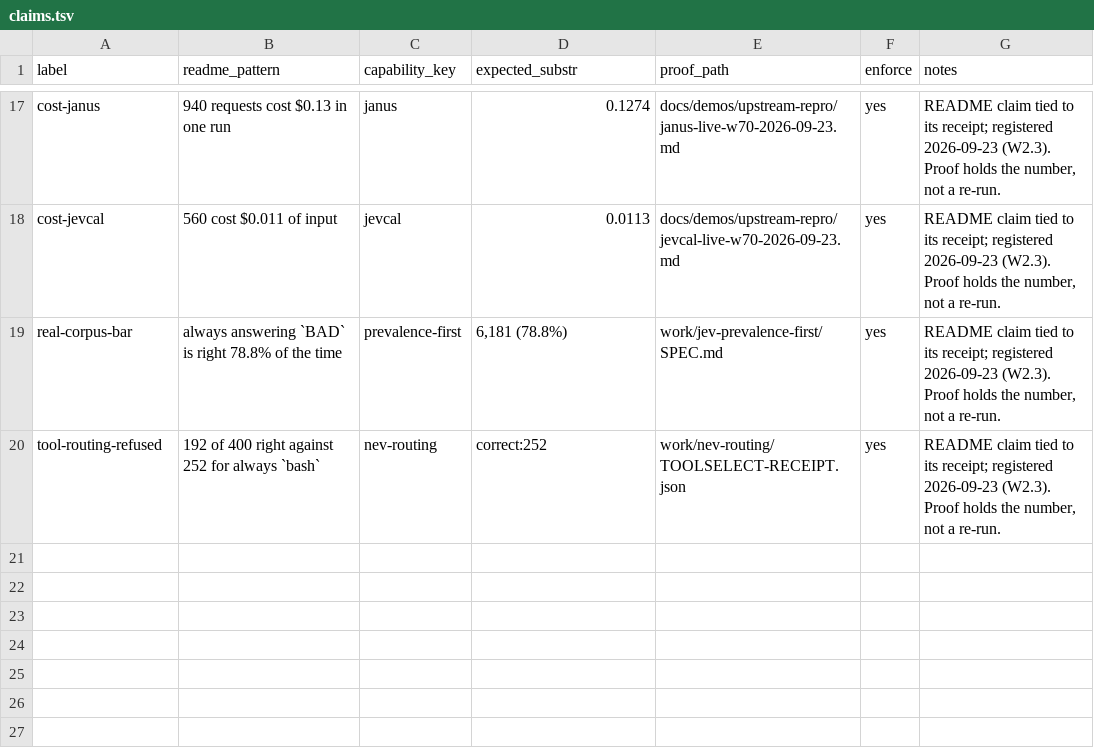
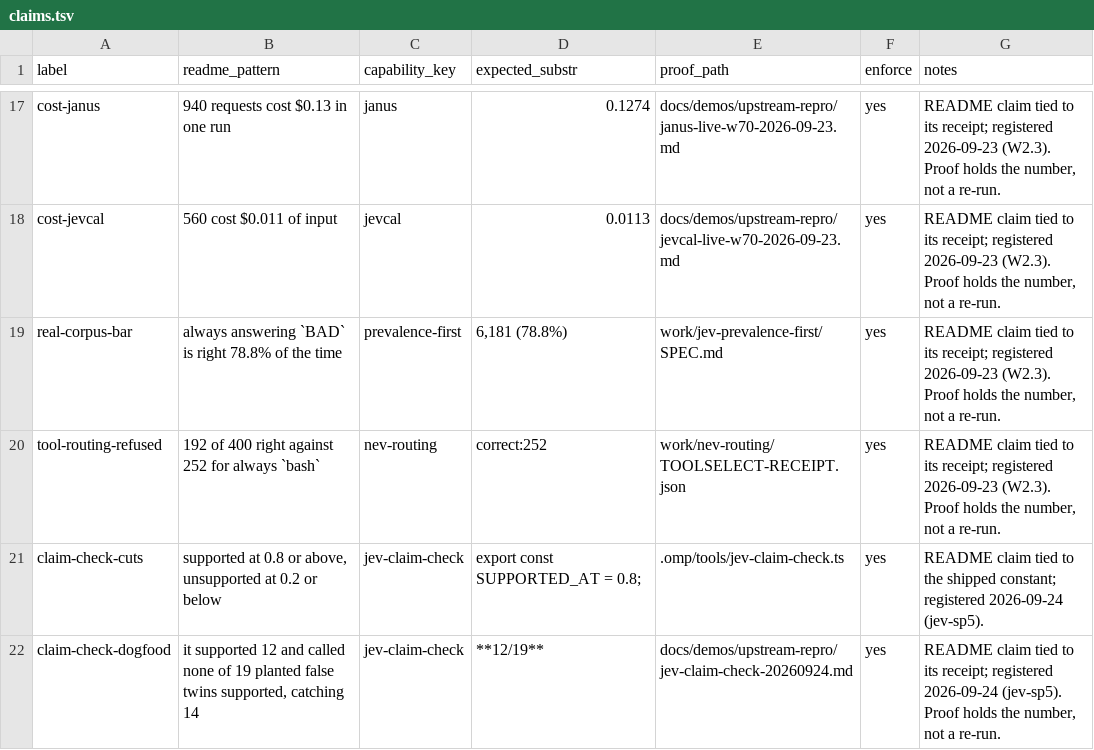
Before and after one commit to JYeswak/jev_playground, a TSV file: foundation/kit/claims.tsv, drawn as a sheet; only a part is shown, gaps mark what is left out; the diff names each change by its address in the sheet, - before the commit and + after, or states it on an @@ line.

Commit message:
[live] jev-sp5: jev_claim_check dogfood PASS at floor (true 12/19 supported, planted 14/19 caught, 0/19 planted supported, AUC 0.953, N=38); L3 opposite verdicts in fresh omp rpc; README line; claim coverage 11/44 -> 13/47

```diff
--- a/foundation/kit/claims.tsv
+++ b/foundation/kit/claims.tsv
+row 21: claim-check-cuts | supported at 0.8 or above, unsupported at 0.2 or below | jev-claim-check | export const SUPPORTED_AT = 0.8; | .omp/tools/jev-claim-check.ts | yes | README claim tied to the shipped constant; registered 2026-09-24 (jev-sp5).
+row 22: claim-check-dogfood | it supported 12 and called none of 19 planted false twins supported, catching 14 | jev-claim-check | **12/19** | docs/demos/upstream-repro/jev-claim-check-20260924.md | yes | README claim tied to its receipt; registered 2026-09-24 (jev-sp5). Proof holds the number, not a re-run.
```
Also changed, not shown: 5 other files.
